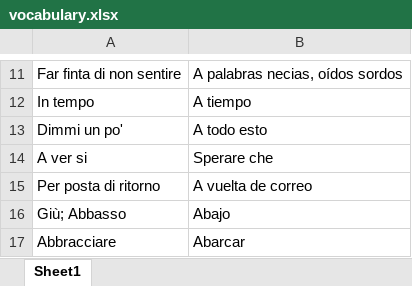
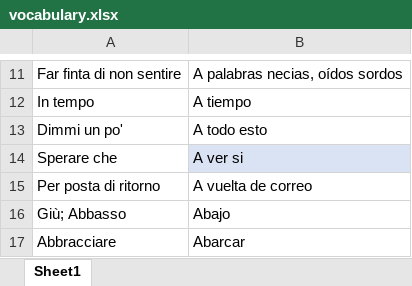
Before and after one commit to giacomorebecchi/spanish-game, an Excel workbook: data/vocabulary.xlsx, sheet Sheet1, drawn as a sheet; only a part is shown, gaps mark what is left out; values as stored, in another font and other column widths than the file's, no borders; table styles not drawn; removed rows and columns are numbered as before the commit, all else as after; the diff covers the shown part only; the diff names each change by its address in the sheet, - before the commit and + after, or states it on an @@ line.

```diff
--- a/data/vocabulary.xlsx (sheet Sheet1)
+++ b/data/vocabulary.xlsx (sheet Sheet1)
-row 14: A ver si | Sperare che
+row 14: Sperare che | A ver si
```
Also changed, not shown: 50 added rows elsewhere in this sheet.
